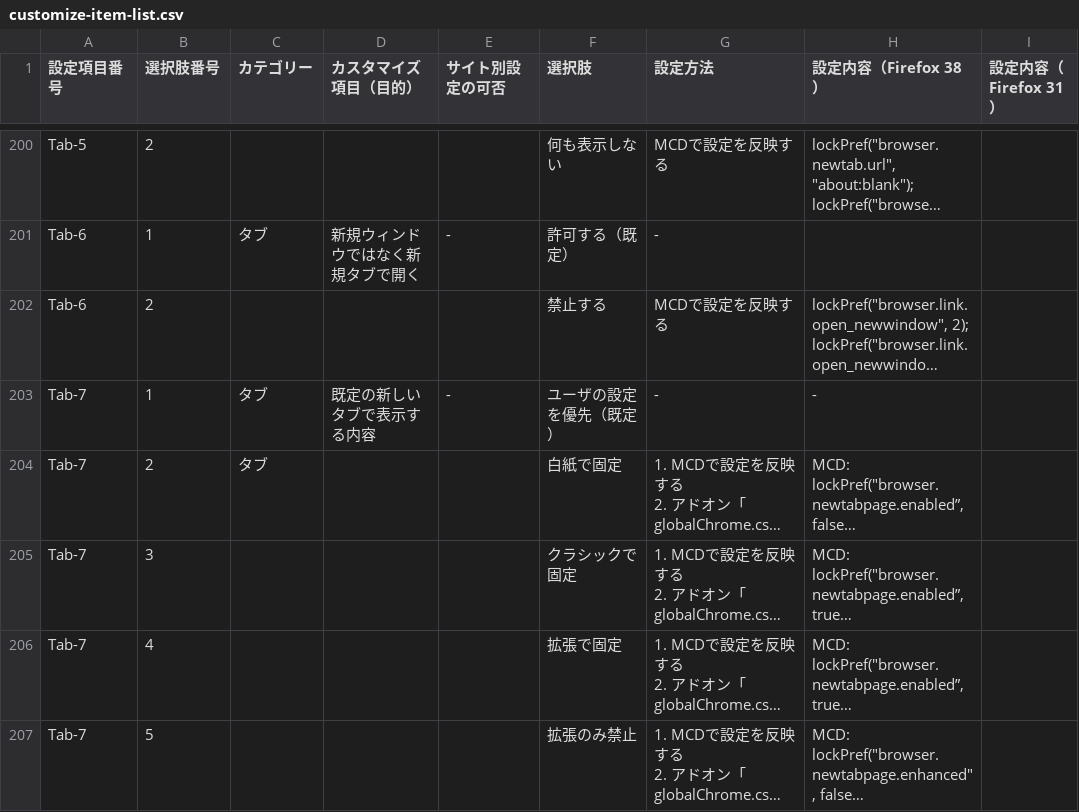
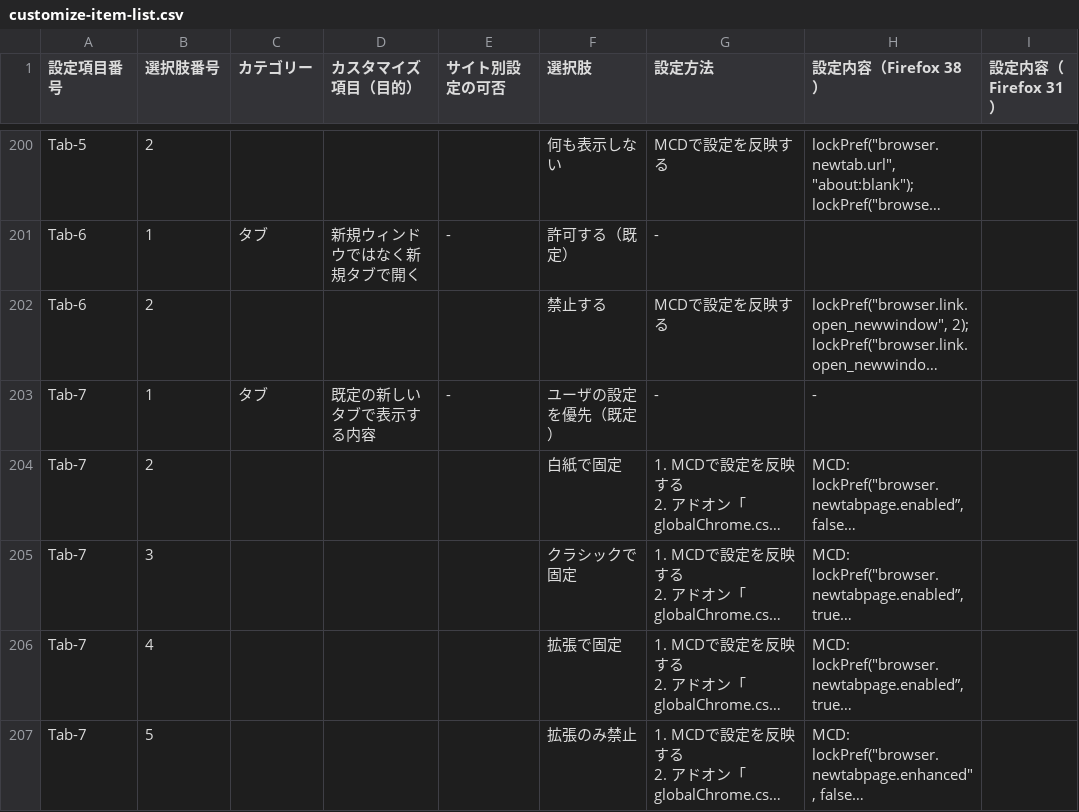
Before and after one commit to isabella232/firefox-support-common, a CSV file: configuration-sheets/customize-item-list.csv, drawn as a sheet; only a part is shown, gaps mark what is left out; long unchanged cells end in …; the diff names each change by its address in the sheet, - before the commit and + after, or states it on an @@ line.

```diff
--- a/configuration-sheets/customize-item-list.csv
+++ b/configuration-sheets/customize-item-list.csv
-C204 (カテゴリー): タブ
+C204 (カテゴリー): (empty)
```
Also changed, not shown: 3 other files.
